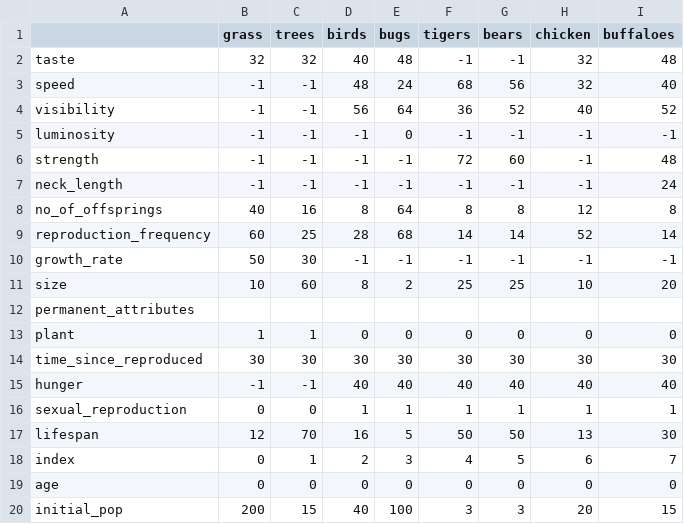
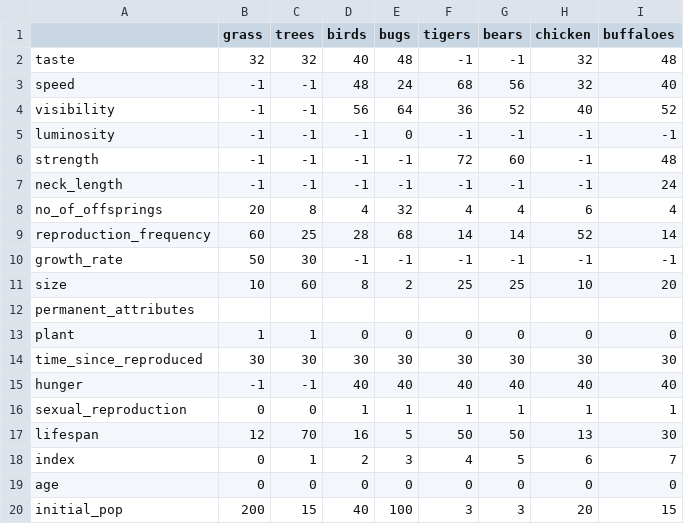
Before and after one commit to anuragskadam/population-growth-simulation, a CSV file: initial_states.csv, drawn as a sheet.

```diff
--- a/initial_states.csv
+++ b/initial_states.csv
@@ -7,3 +7,3 @@ strength,-1,-1,-1,-1,72,60,-1,48
 neck_length,-1,-1,-1,-1,-1,-1,-1,24
-no_of_offsprings,40,16,8,64,8,8,12,8
+no_of_offsprings,20,8,4,32,4,4,6,4
 reproduction_frequency,60,25,28,68,14,14,52,14
```
Also changed, not shown: 6 other files.
